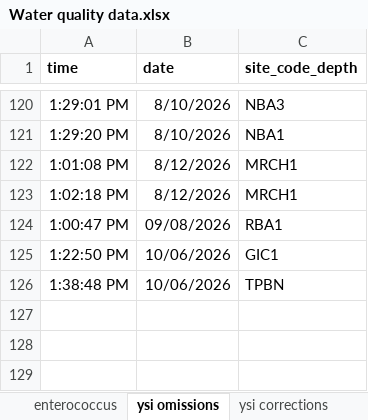
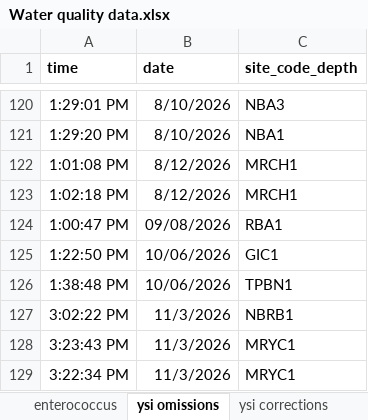
Before and after one commit to molwilson/anublue, an Excel workbook: water_quality/data_raw/Water quality data.xlsx, sheet ysi omissions, drawn as a sheet; only a part is shown, gaps mark what is left out; values as stored, in another font and other column widths than the file's, no borders; charts and pictures not drawn; the diff names each change by its address in the sheet, - before the commit and + after, or states it on an @@ line.

```diff
--- a/water_quality/data_raw/Water quality data.xlsx (sheet ysi omissions)
+++ b/water_quality/data_raw/Water quality data.xlsx (sheet ysi omissions)
-C126 (site_code_depth): TPBN
+C126 (site_code_depth): TPBN1
+row 127: 3:02:22 PM | 11/3/2026 | NBRB1
+row 128: 3:23:43 PM | 11/3/2026 | MRYC1
+row 129: 3:22:34 PM | 11/3/2026 | MRYC1
```
Also changed, not shown: sheet sargassum, sheet boat activity, sheet precipitation, sheet datasheet, restoration_monitoring/data_raw/Restoration tracking.xlsx, 21 other files.
